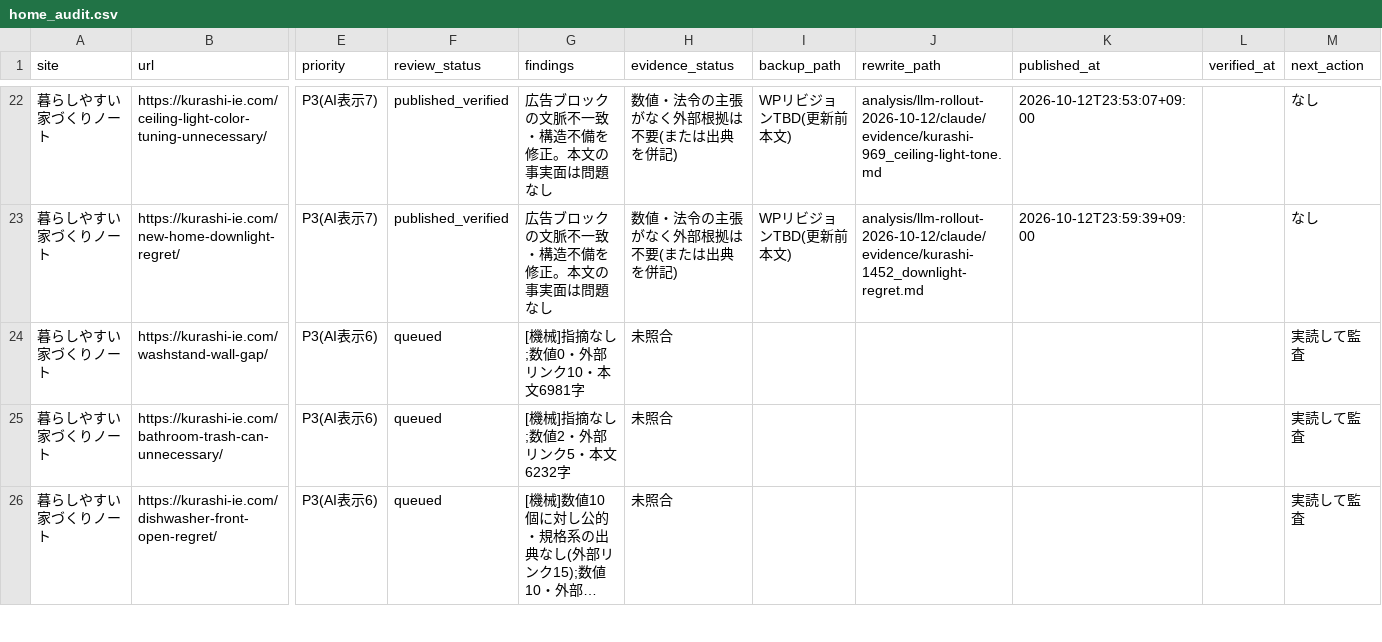
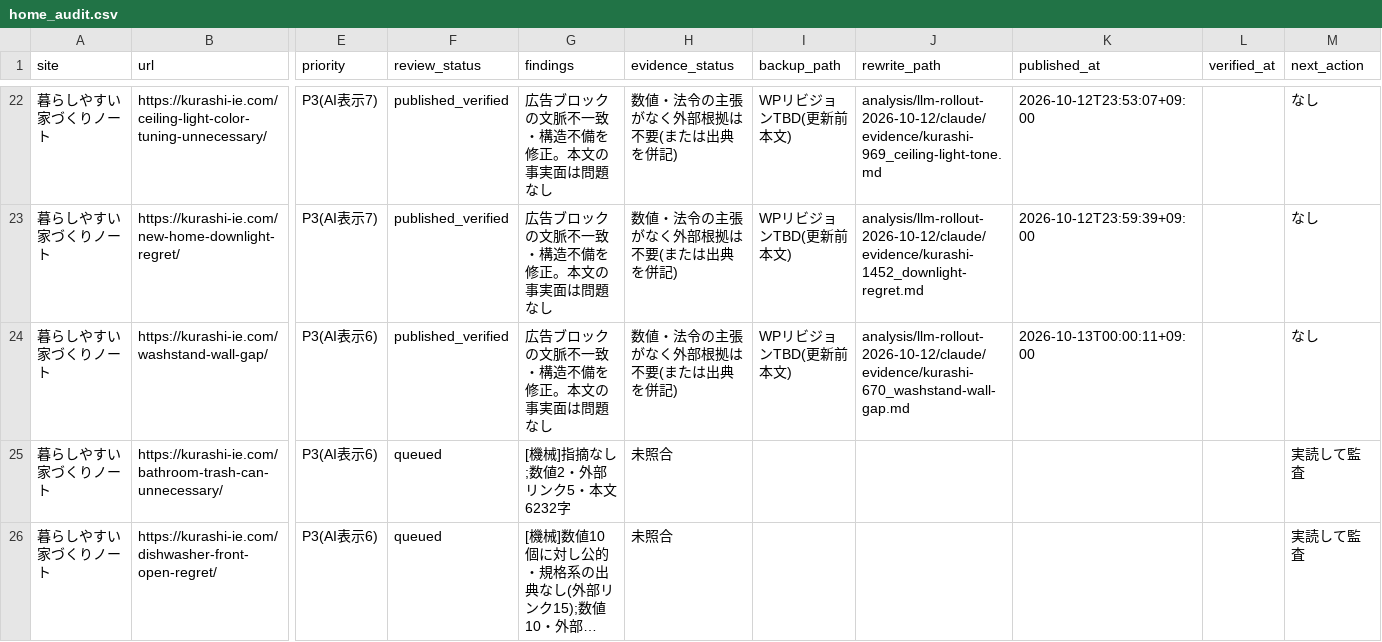
Before and after one commit to ebimayo5/unified-article-app, a CSV file: analysis/llm-rollout-2026-10-12/claude/home_audit.csv, drawn as a sheet; only a part is shown, gaps mark what is left out; long unchanged cells end in …; the diff names each change by its address in the sheet, - before the commit and + after, or states it on an @@ line.

```diff
--- a/analysis/llm-rollout-2026-10-12/claude/home_audit.csv
+++ b/analysis/llm-rollout-2026-10-12/claude/home_audit.csv
-F24 (review_status): queued
+F24 (review_status): published_verified
-G24 (findings): [機械]指摘なし;数値0・外部リンク10・本文6981字
+G24 (findings): 広告ブロックの文脈不一致・構造不備を修正。本文の事実面は問題なし
-H24 (evidence_status): 未照合
+H24 (evidence_status): 数値・法令の主張がなく外部根拠は不要(または出典を併記)
-I24 (backup_path): (empty)
+I24 (backup_path): WPリビジョンTBD(更新前本文)
-J24 (rewrite_path): (empty)
+J24 (rewrite_path): analysis/llm-rollout-2026-10-12/claude/evidence/kurashi-670_washstand-wall-gap.md
-K24 (published_at): (empty)
+K24 (published_at): 2026-10-13T00:00:11+09:00
-M24 (next_action): 実読して監査
+M24 (next_action): なし
```
Also changed, not shown: 1 other file.
